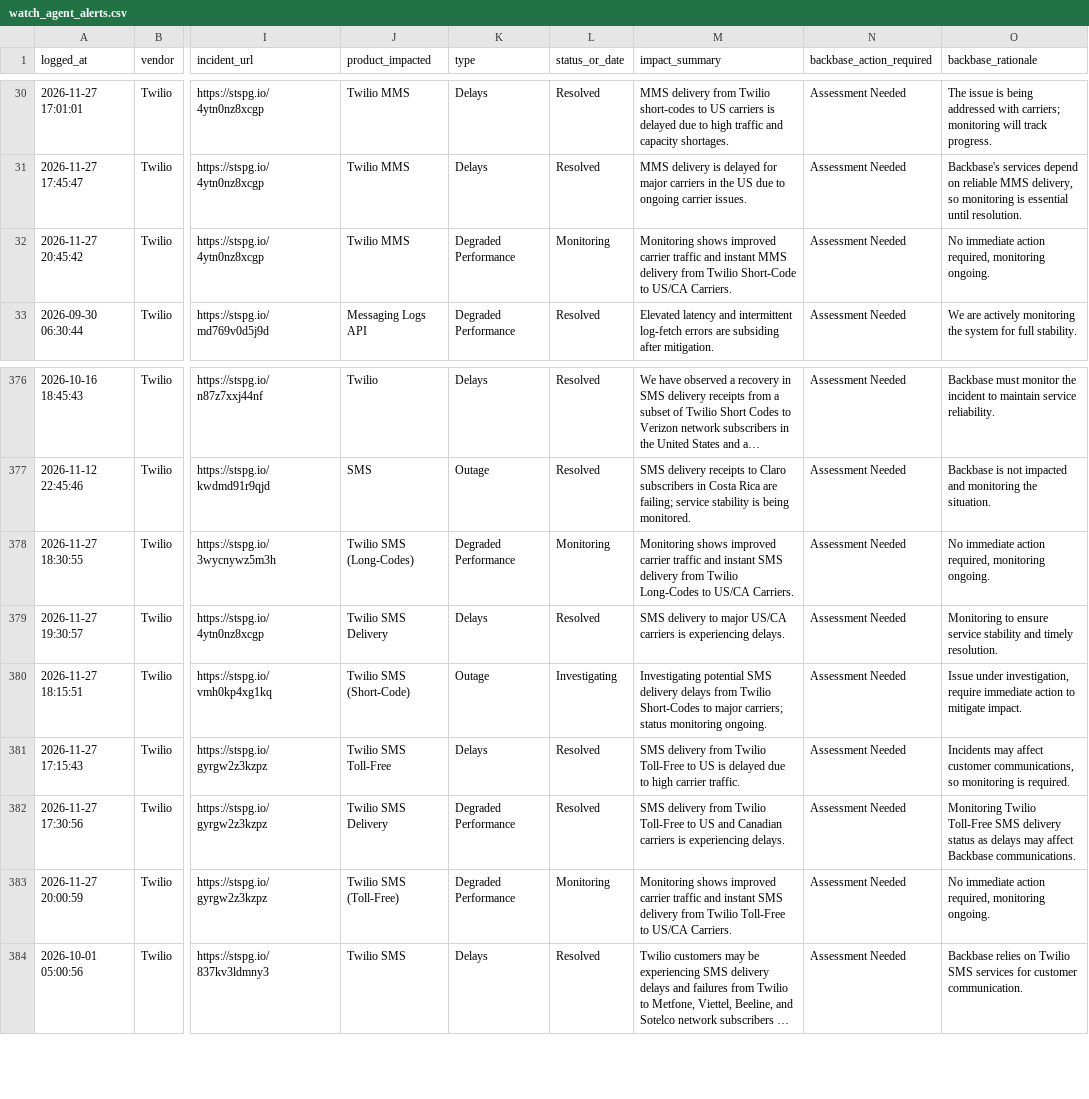
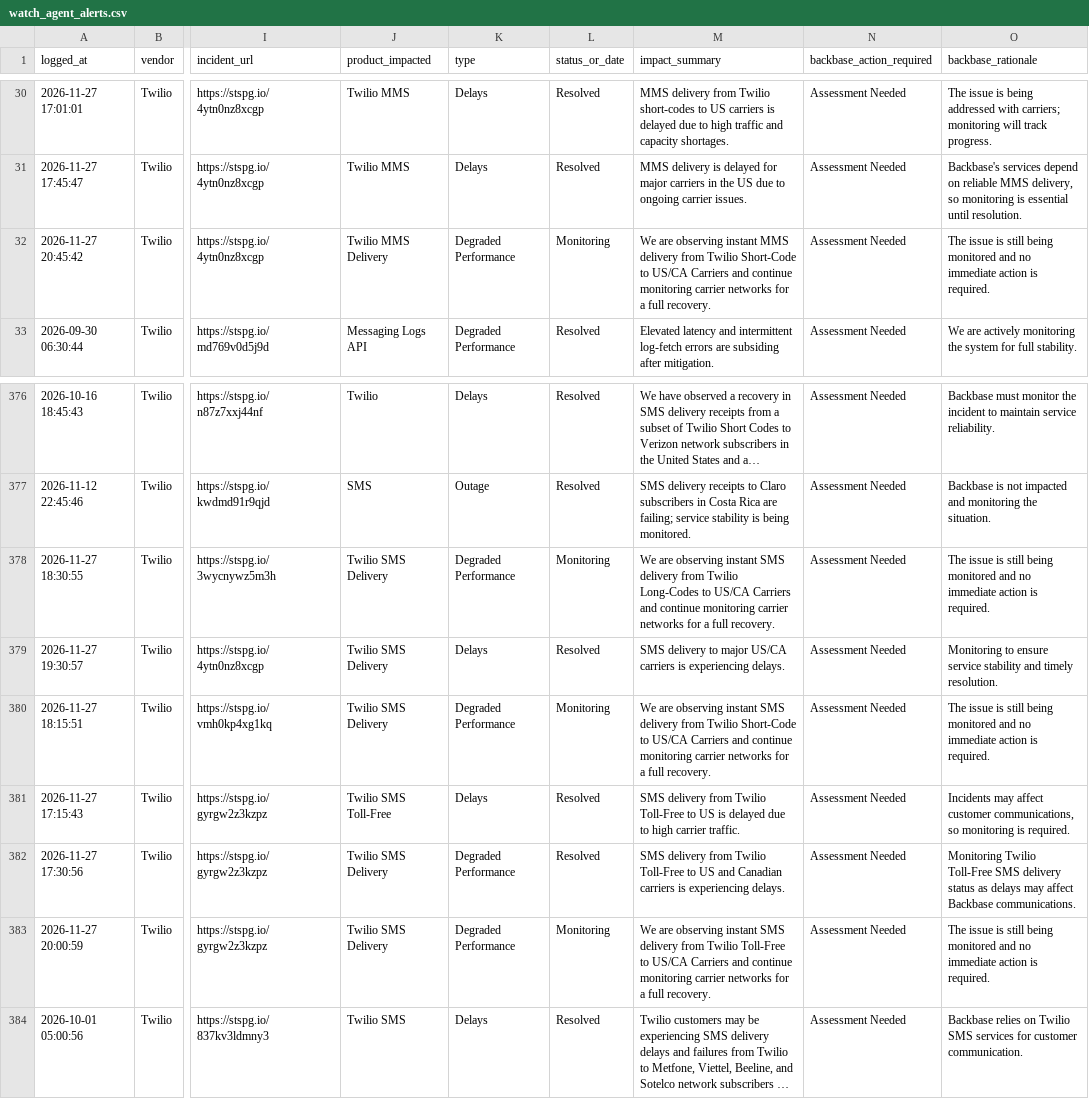
Before and after one commit to abhishek883388/ai_watch_marketplace, a CSV file: watch_agent_alerts.csv, drawn as a sheet; only a part is shown, gaps mark what is left out; long unchanged cells end in …; the diff names each change by its address in the sheet, - before the commit and + after, or states it on an @@ line.

```diff
--- a/watch_agent_alerts.csv
+++ b/watch_agent_alerts.csv
-J32 (product_impacted): Twilio MMS
+J32 (product_impacted): Twilio MMS Delivery
-M32 (impact_summary): Monitoring shows improved carrier traffic and instant MMS delivery from Twilio Short-Code to US/CA Carriers.
+M32 (impact_summary): We are observing instant MMS delivery from Twilio Short-Code to US/CA Carriers and continue monitoring carrier networks for a full recovery.
-O32 (backbase_rationale): No immediate action required, monitoring ongoing.
+O32 (backbase_rationale): The issue is still being monitored and no immediate action is required.
-J378 (product_impacted): Twilio SMS (Long-Codes)
+J378 (product_impacted): Twilio SMS Delivery
-M378 (impact_summary): Monitoring shows improved carrier traffic and instant SMS delivery from Twilio Long-Codes to US/CA Carriers.
+M378 (impact_summary): We are observing instant SMS delivery from Twilio Long-Codes to US/CA Carriers and continue monitoring carrier networks for a full recovery.
-O378 (backbase_rationale): No immediate action required, monitoring ongoing.
+O378 (backbase_rationale): The issue is still being monitored and no immediate action is required.
-J380 (product_impacted): Twilio SMS (Short-Code)
+J380 (product_impacted): Twilio SMS Delivery
-K380 (type): Outage
+K380 (type): Degraded Performance
-L380 (status_or_date): Investigating
+L380 (status_or_date): Monitoring
-M380 (impact_summary): Investigating potential SMS delivery delays from Twilio Short-Codes to major carriers; status monitoring ongoing.
+M380 (impact_summary): We are observing instant SMS delivery from Twilio Short-Code to US/CA Carriers and continue monitoring carrier networks for a full recovery.
-O380 (backbase_rationale): Issue under investigation, require immediate action to mitigate impact.
+O380 (backbase_rationale): The issue is still being monitored and no immediate action is required.
-J383 (product_impacted): Twilio SMS (Toll-Free)
+J383 (product_impacted): Twilio SMS Delivery
-M383 (impact_summary): Monitoring shows improved carrier traffic and instant SMS delivery from Twilio Toll-Free to US/CA Carriers.
+M383 (impact_summary): We are observing instant SMS delivery from Twilio Toll-Free to US/CA Carriers and continue monitoring carrier networks for a full recovery.
-O383 (backbase_rationale): No immediate action required, monitoring ongoing.
+O383 (backbase_rationale): The issue is still being monitored and no immediate action is required.
```
Also changed, not shown: zendesk_watch_agent_alerts.csv.
